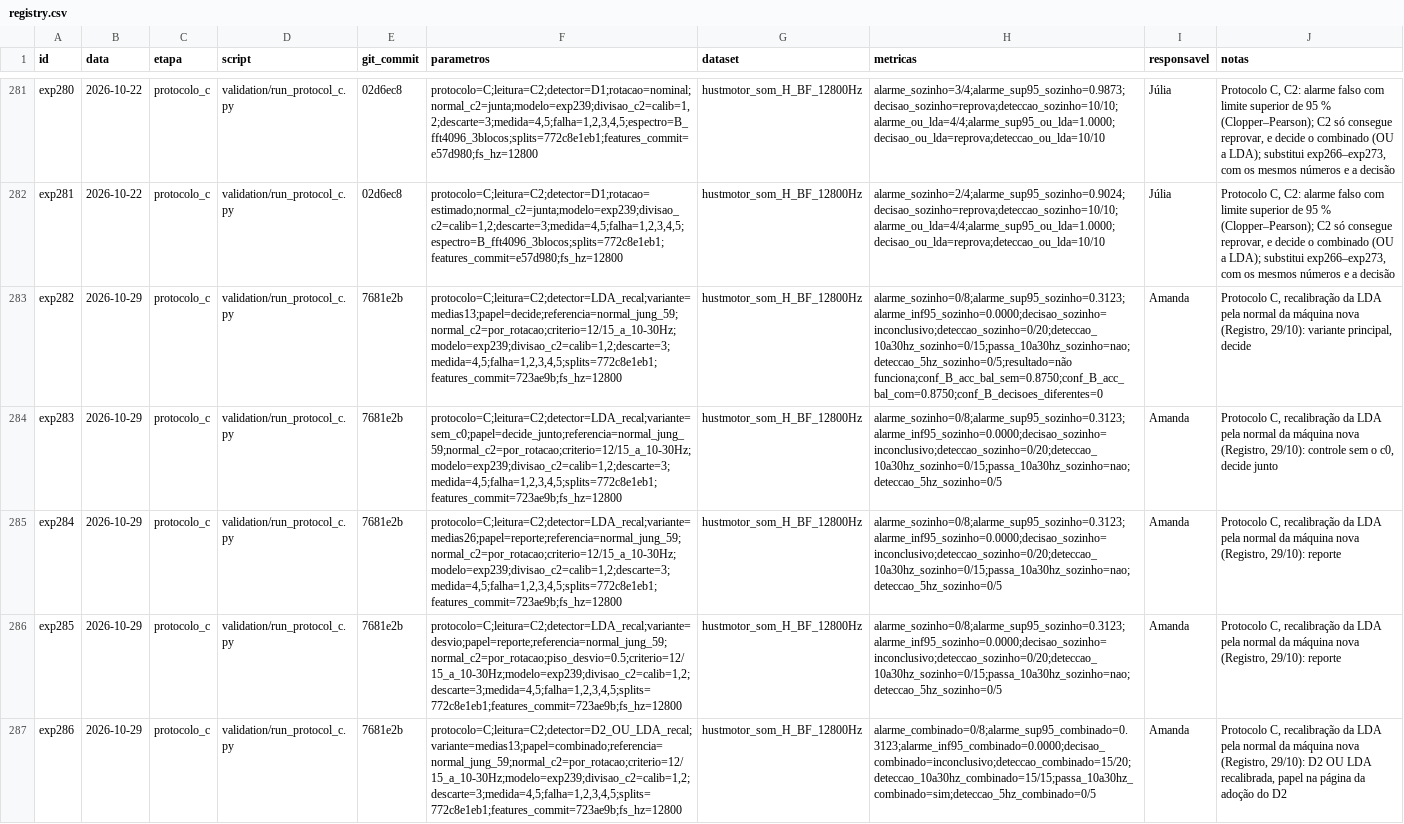
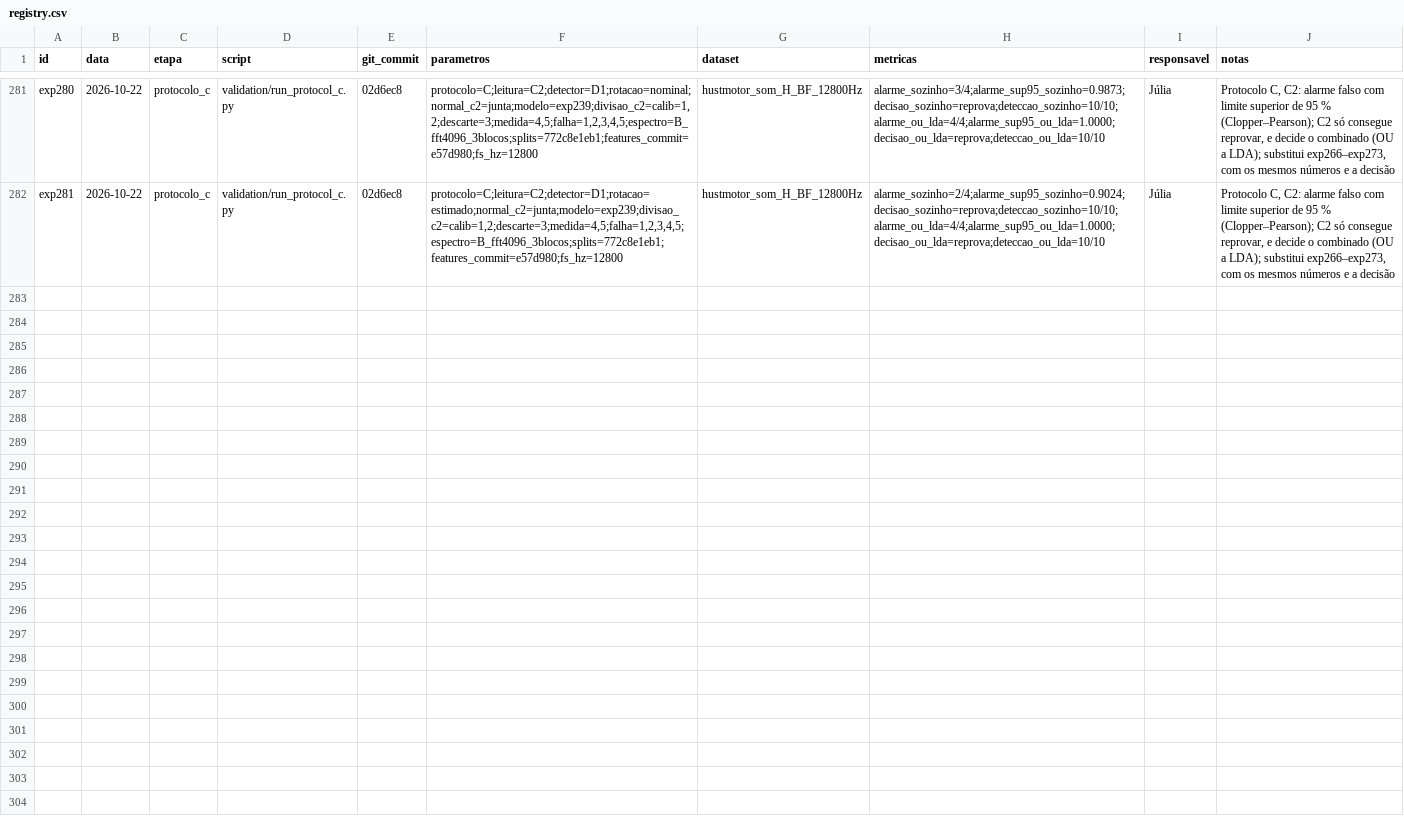
Before and after one commit to claraamp/diagnostico-acustico-motores, a CSV file: experiments/registry.csv, drawn as a sheet; only a part is shown, gaps mark what is left out; the diff names each change by its address in the sheet, - before the commit and + after, or states it on an @@ line.

Commit message:
feat(protocolo-c): divisão do HUSTmotor por rotação versionada e decisões por segmento da recalibração

```diff
--- a/experiments/registry.csv
+++ b/experiments/registry.csv
-row 283: exp282 | 2026-10-29 | protocolo_c | validation/run_protocol_c.py | 7681e2b | protocolo=C;leitura=C2;detector=LDA_recal;variante=medias13;papel=decide;referencia=normal_jung_59;normal_c2=por_rotacao;criterio=12/15_a_10-30Hz;modelo=exp239;divisao_c2=calib=1,2;descarte=3;medida=4,5;falha=1,2,3,4,5;splits=772c8e1eb1;features_commit=723ae9b;fs_hz=12800 | hustmotor_som_H_BF_12800Hz | alarme_sozinho=0/8;alarme_sup95_sozinho=0.3123;alarme_inf95_sozinho=0.0000;decisao_sozinho=inconclusivo;deteccao_sozinho=0/20;deteccao_10a30hz_sozinho=0/15;passa_10a30hz_sozinho=nao;deteccao_5hz_sozinho=0/5;resultado=não funciona;conf_B_acc_bal_sem=0.8750;conf_B_acc_bal_com=0.8750;conf_B_decisoes_diferentes=0 | Amanda | Protocolo C, recalibração da LDA pela normal da máquina nova (Registro, 29/10): variante principal, decide
-row 284: exp283 | 2026-10-29 | protocolo_c | validation/run_protocol_c.py | 7681e2b | protocolo=C;leitura=C2;detector=LDA_recal;variante=sem_c0;papel=decide_junto;referencia=normal_jung_59;normal_c2=por_rotacao;criterio=12/15_a_10-30Hz;modelo=exp239;divisao_c2=calib=1,2;descarte=3;medida=4,5;falha=1,2,3,4,5;splits=772c8e1eb1;features_commit=723ae9b;fs_hz=12800 | hustmotor_som_H_BF_12800Hz | alarme_sozinho=0/8;alarme_sup95_sozinho=0.3123;alarme_inf95_sozinho=0.0000;decisao_sozinho=inconclusivo;deteccao_sozinho=0/20;deteccao_10a30hz_sozinho=0/15;passa_10a30hz_sozinho=nao;deteccao_5hz_sozinho=0/5 | Amanda | Protocolo C, recalibração da LDA pela normal da máquina nova (Registro, 29/10): controle sem o c0, decide junto
-row 285: exp284 | 2026-10-29 | protocolo_c | validation/run_protocol_c.py | 7681e2b | protocolo=C;leitura=C2;detector=LDA_recal;variante=medias26;papel=reporte;referencia=normal_jung_59;normal_c2=por_rotacao;criterio=12/15_a_10-30Hz;modelo=exp239;divisao_c2=calib=1,2;descarte=3;medida=4,5;falha=1,2,3,4,5;splits=772c8e1eb1;features_commit=723ae9b;fs_hz=12800 | hustmotor_som_H_BF_12800Hz | alarme_sozinho=0/8;alarme_sup95_sozinho=0.3123;alarme_inf95_sozinho=0.0000;decisao_sozinho=inconclusivo;deteccao_sozinho=0/20;deteccao_10a30hz_sozinho=0/15;passa_10a30hz_sozinho=nao;deteccao_5hz_sozinho=0/5 | Amanda | Protocolo C, recalibração da LDA pela normal da máquina nova (Registro, 29/10): reporte
-row 286: exp285 | 2026-10-29 | protocolo_c | validation/run_protocol_c.py | 7681e2b | protocolo=C;leitura=C2;detector=LDA_recal;variante=desvio;papel=reporte;referencia=normal_jung_59;normal_c2=por_rotacao;piso_desvio=0.5;criterio=12/15_a_10-30Hz;modelo=exp239;divisao_c2=calib=1,2;descarte=3;medida=4,5;falha=1,2,3,4,5;splits=772c8e1eb1;features_commit=723ae9b;fs_hz=12800 | hustmotor_som_H_BF_12800Hz | alarme_sozinho=0/8;alarme_sup95_sozinho=0.3123;alarme_inf95_sozinho=0.0000;decisao_sozinho=inconclusivo;deteccao_sozinho=0/20;deteccao_10a30hz_sozinho=0/15;passa_10a30hz_sozinho=nao;deteccao_5hz_sozinho=0/5 | Amanda | Protocolo C, recalibração da LDA pela normal da máquina nova (Registro, 29/10): reporte
-row 287: exp286 | 2026-10-29 | protocolo_c | validation/run_protocol_c.py | 7681e2b | protocolo=C;leitura=C2;detector=D2_OU_LDA_recal;variante=medias13;papel=combinado;referencia=normal_jung_59;normal_c2=por_rotacao;criterio=12/15_a_10-30Hz;modelo=exp239;divisao_c2=calib=1,2;descarte=3;medida=4,5;falha=1,2,3,4,5;splits=772c8e1eb1;features_commit=723ae9b;fs_hz=12800 | hustmotor_som_H_BF_12800Hz | alarme_combinado=0/8;alarme_sup95_combinado=0.3123;alarme_inf95_combinado=0.0000;decisao_combinado=inconclusivo;deteccao_combinado=15/20;deteccao_10a30hz_combinado=15/15;passa_10a30hz_combinado=sim;deteccao_5hz_combinado=0/5 | Amanda | Protocolo C, recalibração da LDA pela normal da máquina nova (Registro, 29/10): D2 OU LDA recalibrada, papel na página da adoção do D2
```
Also changed, not shown: 6 other files.
